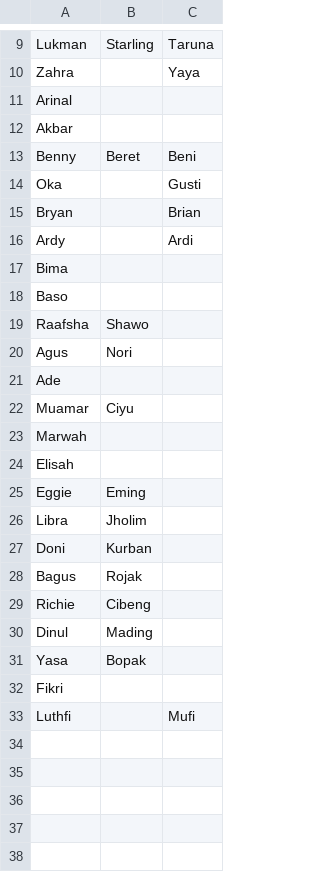
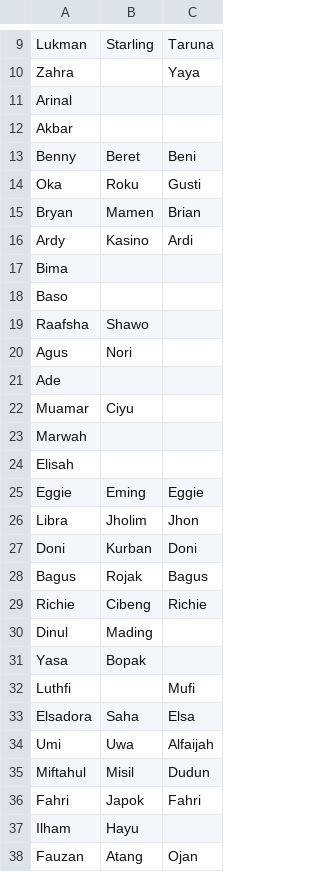
Before and after one commit to SonicZedt/ERT, a CSV file: Data/Data_Assistant.csv, drawn as a sheet; only a part is shown, gaps mark what is left out; removed rows and columns are numbered as before the commit, all else as after; the diff names each change by its address in the sheet, - before the commit and + after, or states it on an @@ line.

Commit message:
Update

```diff
--- a/Data/Data_Assistant.csv
+++ b/Data/Data_Assistant.csv
-B14: (empty)
+B14: Roku
-B15: (empty)
+B15: Mamen
-B16: (empty)
+B16: Kasino
-C25: (empty)
+C25: Eggie
-C26: (empty)
+C26: Jhon
-C27: (empty)
+C27: Doni
-C28: (empty)
+C28: Bagus
-C29: (empty)
+C29: Richie
-row 32: Fikri
+row 33: Elsadora | Saha | Elsa
+row 34: Umi | Uwa | Alfaijah
+row 35: Miftahul | Misil | Dudun
+row 36: Fahri | Japok | Fahri
+row 37: Ilham | Hayu
+row 38: Fauzan | Atang | Ojan
```
